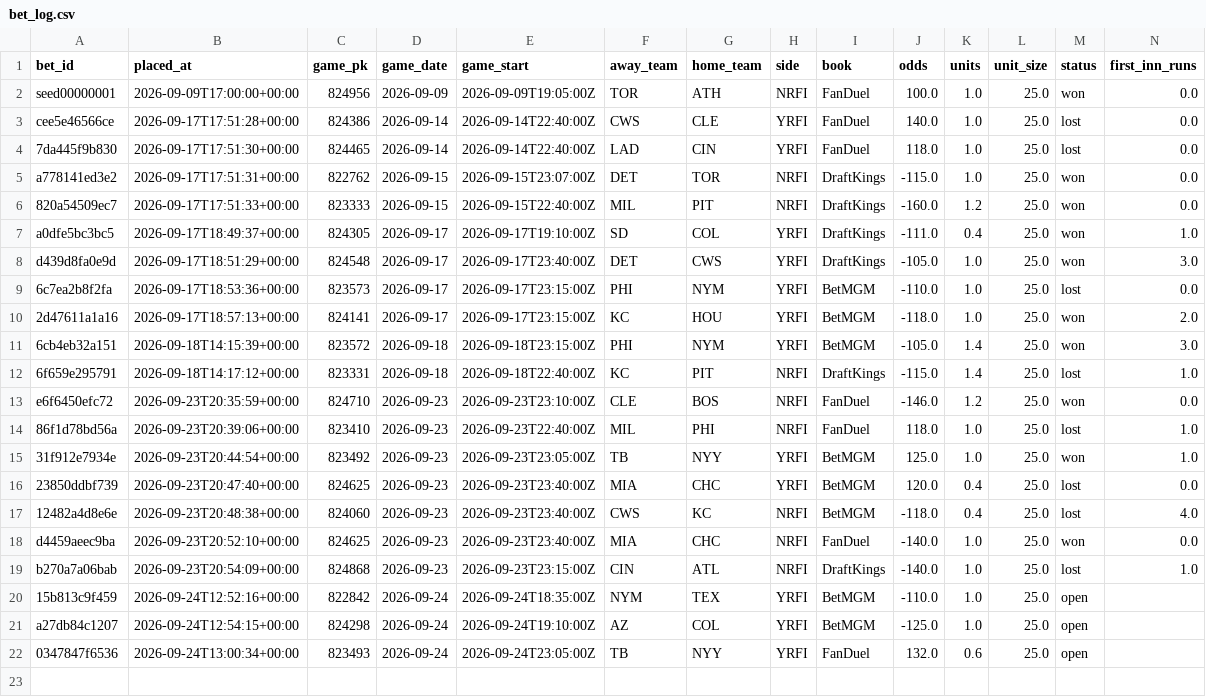
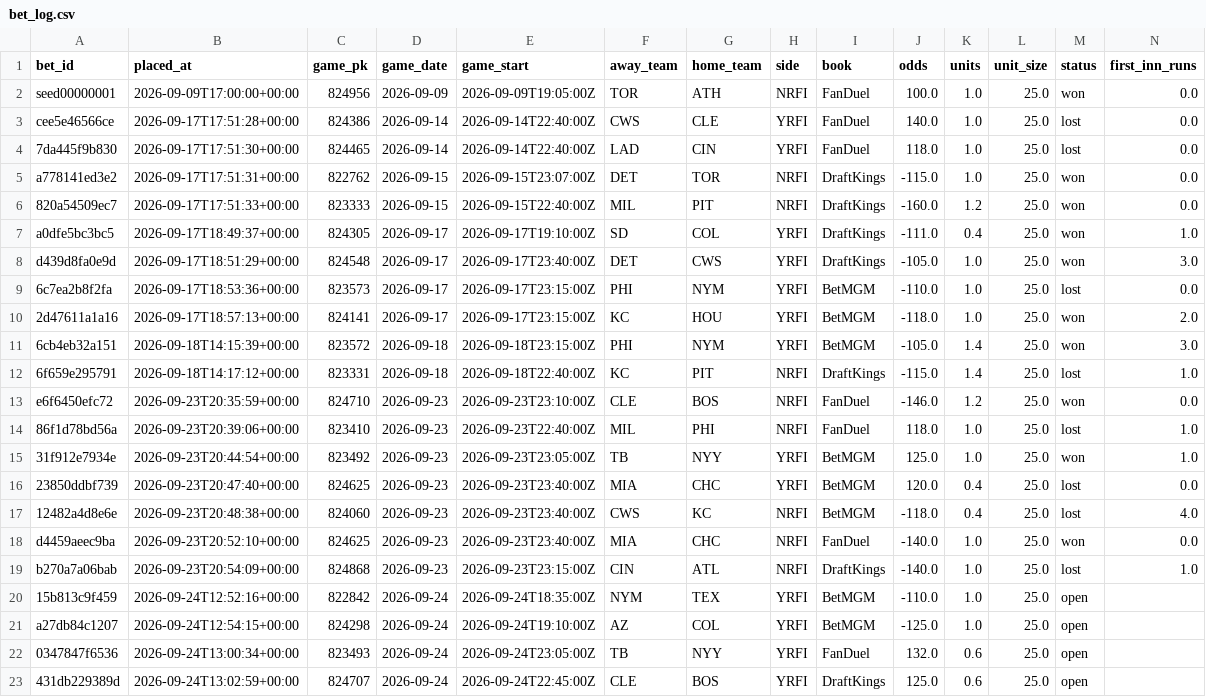
Before and after one commit to natergater24/mlb-first-inning-model, a CSV file: data/bet_log.csv, drawn as a sheet; only a part is shown; rows hold the shown columns only; the diff names each change by its address in the sheet, - before the commit and + after, or states it on an @@ line.

Commit message:
Bet log update 2026-09-24T13:02:59+00:00

```diff
--- a/data/bet_log.csv
+++ b/data/bet_log.csv
+row 23: 431db229389d | 2026-09-24T13:02:59+00:00 | 824707 | 2026-09-24 | 2026-09-24T22:45:00Z | CLE | BOS | YRFI | DraftKings | 125.0 | 0.6 | 25.0 | open
```
